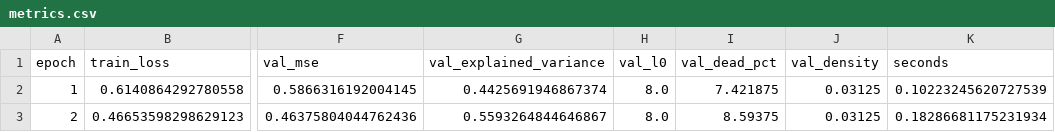
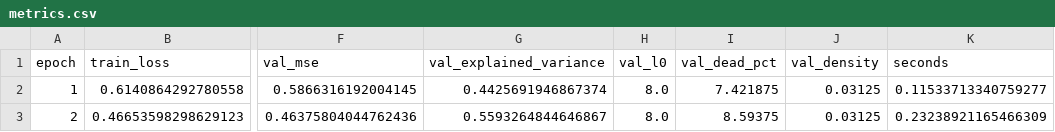
Before and after one commit to aditi-mundra/SAE_ViT_Causal_Concept_Discovery, a CSV file: experiments/pytest_selftest/layer_2__topk_256_k8/metrics.csv, drawn as a sheet; only a part is shown, gaps mark what is left out; the diff names each change by its address in the sheet, - before the commit and + after, or states it on an @@ line.

```diff
--- a/experiments/pytest_selftest/layer_2__topk_256_k8/metrics.csv
+++ b/experiments/pytest_selftest/layer_2__topk_256_k8/metrics.csv
-K2 (seconds): 0.10223245620727539
+K2 (seconds): 0.11533713340759277
-K3 (seconds): 0.18286681175231934
+K3 (seconds): 0.23238921165466309
```
Also changed, not shown: experiments/results.csv, experiments/selftest/layer_2__topk_256_k8/metrics.csv, 17 other files.
